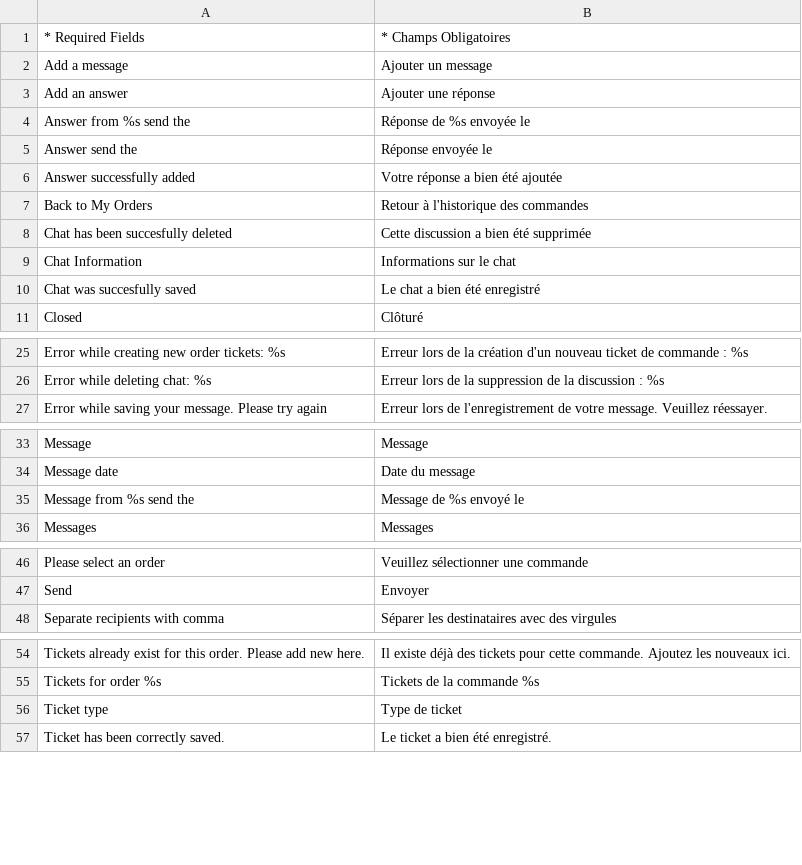
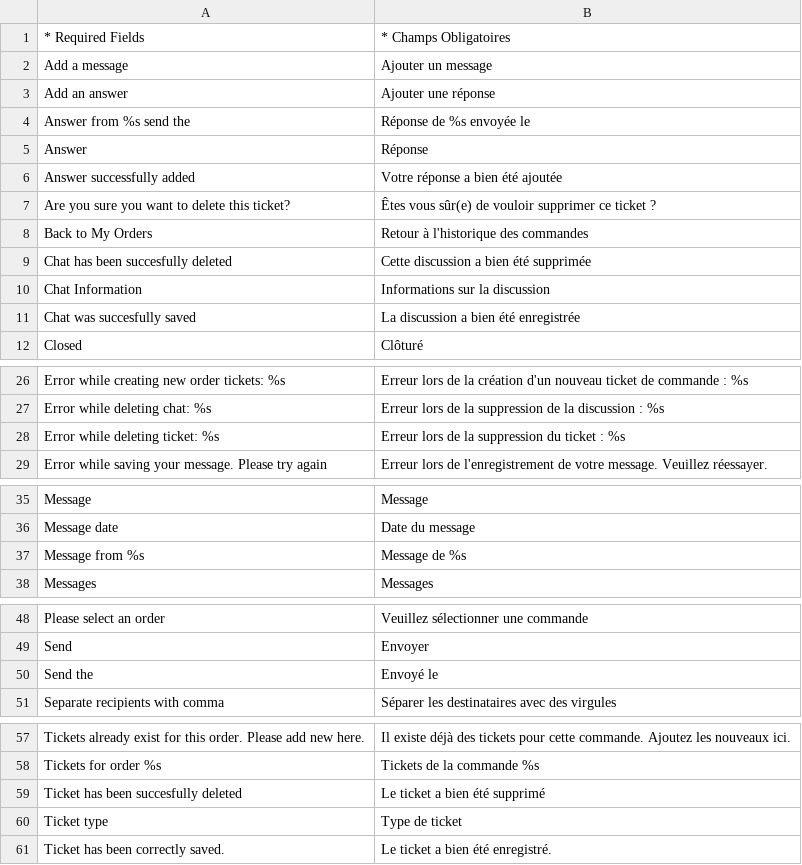
Before and after one commit to laurent35240/Magento-Order-tickets, a CSV file: app/locale/fr_FR/Laurent_OrderTickets.csv, drawn as a sheet; only a part is shown, gaps mark what is left out.

Commit message:
Possibility of deleting one ticket in BO

```diff
--- a/app/locale/fr_FR/Laurent_OrderTickets.csv
+++ b/app/locale/fr_FR/Laurent_OrderTickets.csv
@@ -4,8 +4,9 @@
 "Answer from %s send the","Réponse de %s envoyée le"
-"Answer send the","Réponse envoyée le"
+"Answer","Réponse"
 "Answer successfully added","Votre réponse a bien été ajoutée"
+"Are you sure you want to delete this ticket?","Êtes vous sûr(e) de vouloir supprimer ce ticket ?"
 "Back to My Orders","Retour à l'historique des commandes"
 "Chat has been succesfully deleted","Cette discussion a bien été supprimée"
-"Chat Information","Informations sur le chat"
-"Chat was succesfully saved","Le chat a bien été enregistré"
+"Chat Information","Informations sur la discussion"
+"Chat was succesfully saved","La discussion a bien été enregistrée"
 "Closed","Clôturé"
@@ -26,2 +27,3 @@
 "Error while deleting chat: %s","Erreur lors de la suppression de la discussion : %s"
+"Error while deleting ticket: %s","Erreur lors de la suppression du ticket : %s"
 "Error while saving your message. Please try again","Erreur lors de l'enregistrement de votre message. Veuillez réessayer."
@@ -34,3 +36,3 @@
 "Message date","Date du message"
-"Message from %s send the","Message de %s envoyé le"
+"Message from %s","Message de %s"
 "Messages","Messages"
@@ -47,2 +49,3 @@
 "Send","Envoyer"
+"Send the","Envoyé le"
 "Separate recipients with comma","Séparer les destinataires avec des virgules"
@@ -55,2 +58,3 @@
 "Tickets for order %s","Tickets de la commande %s"
+"Ticket has been succesfully deleted","Le ticket a bien été supprimé"
 "Ticket type","Type de ticket"
```
Also changed, not shown: 2 other files.
